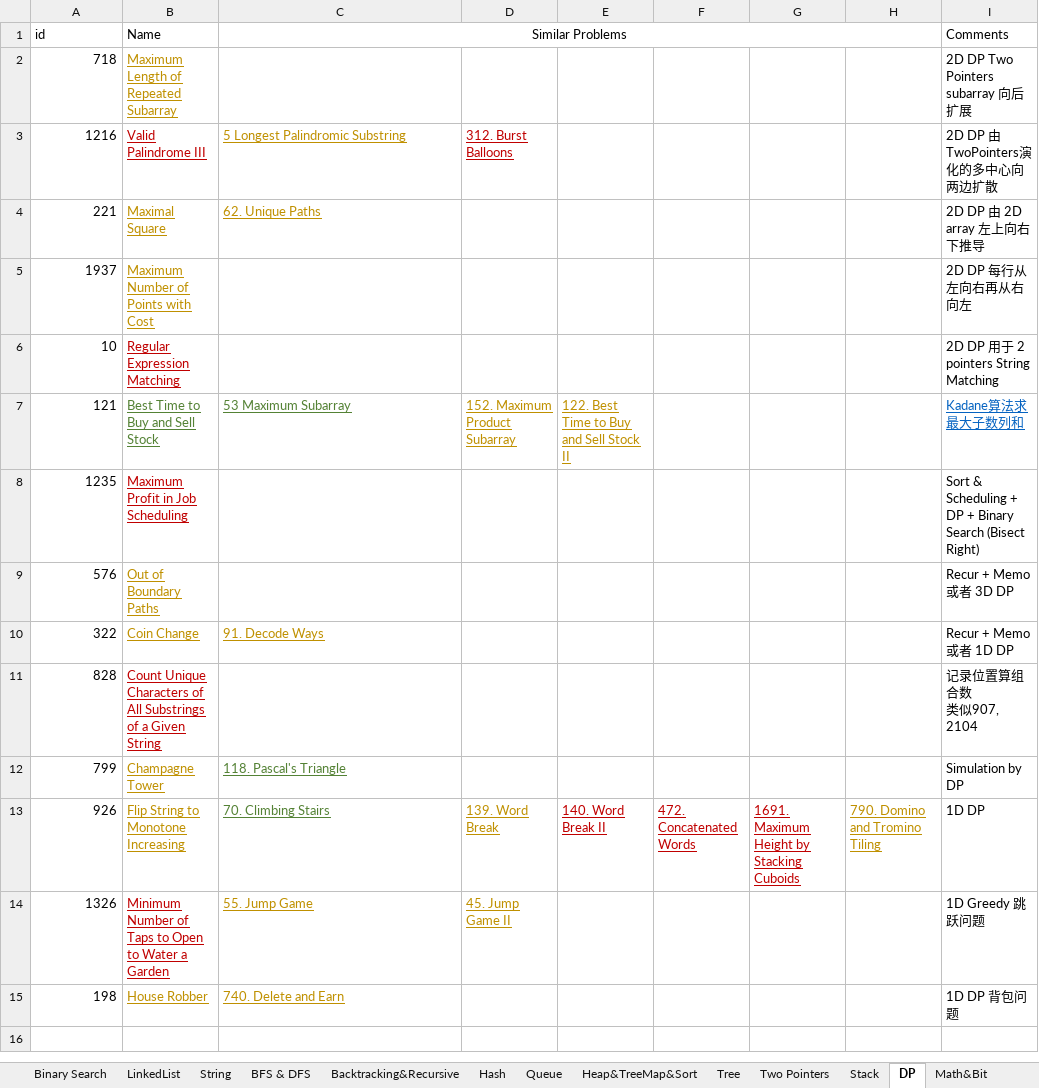
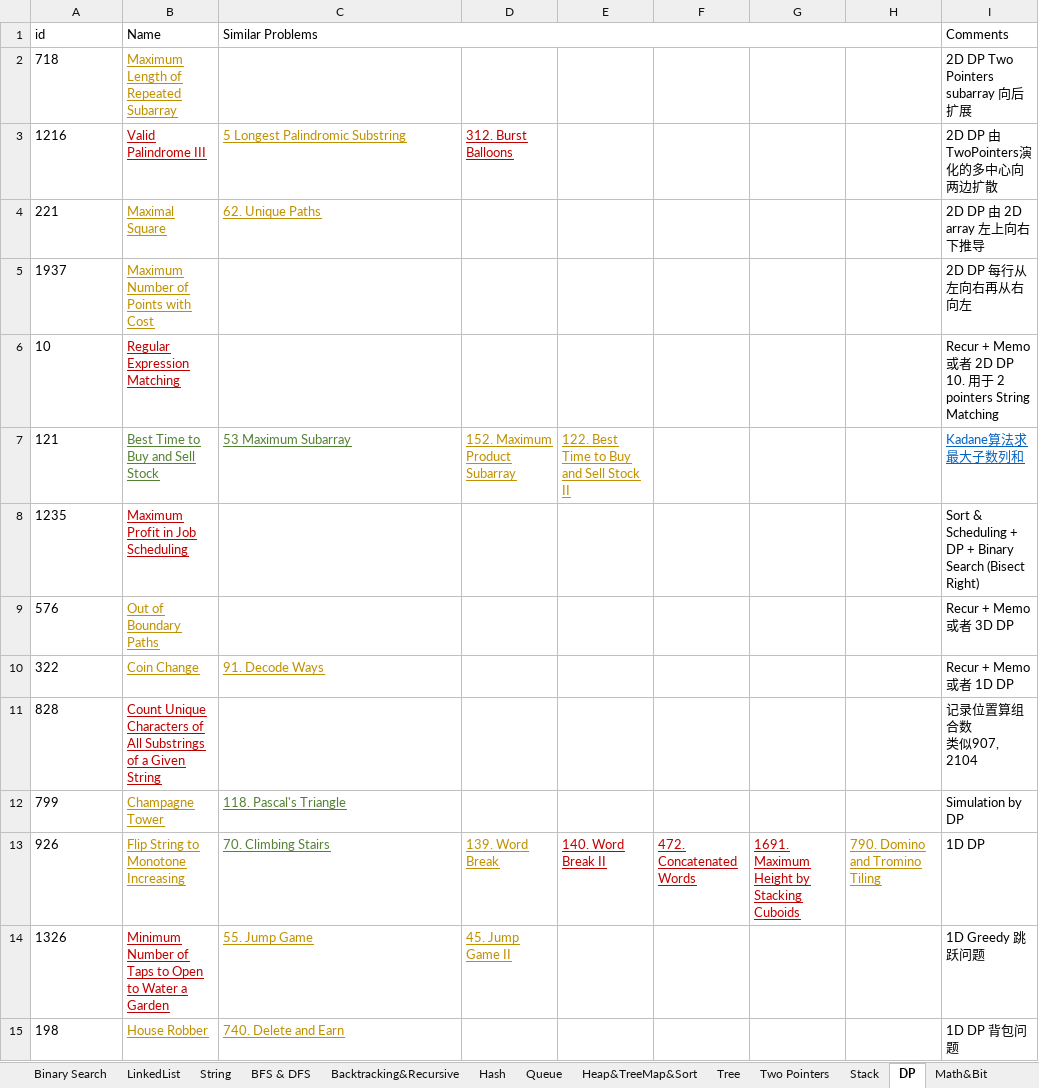
Before and after one commit to LiXieLabs/codingpractice, an Excel workbook: PracticeList.xlsx, sheet DP, drawn as a sheet; values as stored, in another font and other column widths than the file's, no borders; ↵ is a line break in a cell; the diff names each change by its address in the sheet, - before the commit and + after, or states it on an @@ line.

Commit message:
practice 2023Jan28

```diff
--- a/PracticeList.xlsx (sheet DP)
+++ b/PracticeList.xlsx (sheet DP)
-C1 alignment: center
+C1 alignment: left
-A2:A15 alignment: right
+A2:A15 alignment: left
-I6 (Comments): 2D DP 用于 2 pointers String Matching
+I6 (Comments): Recur + Memo 或者 2D DP ↵ 10. 用于 2 pointers String Matching
```
Also changed, not shown: 1 other file.
